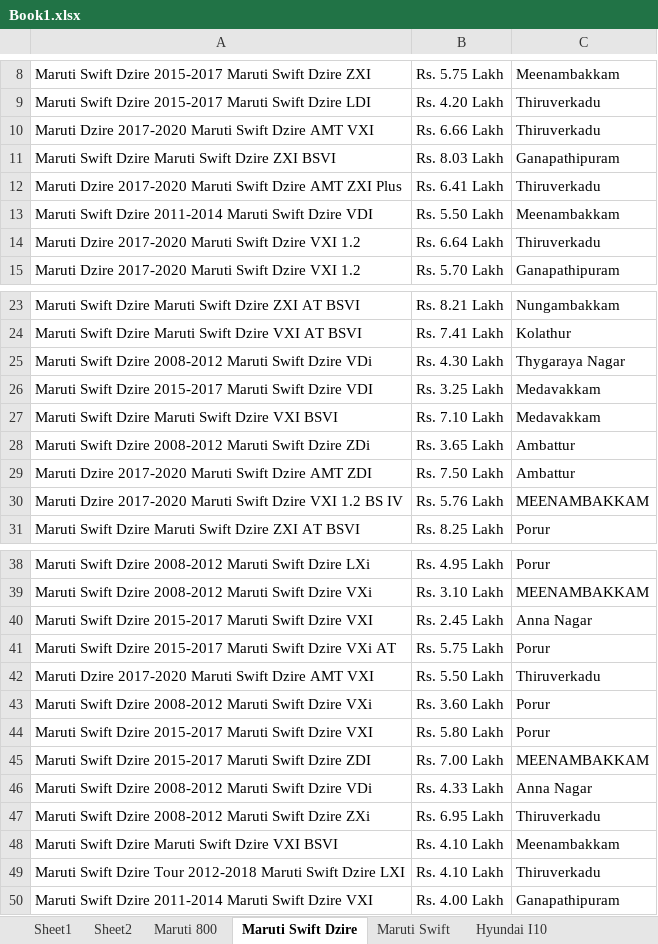
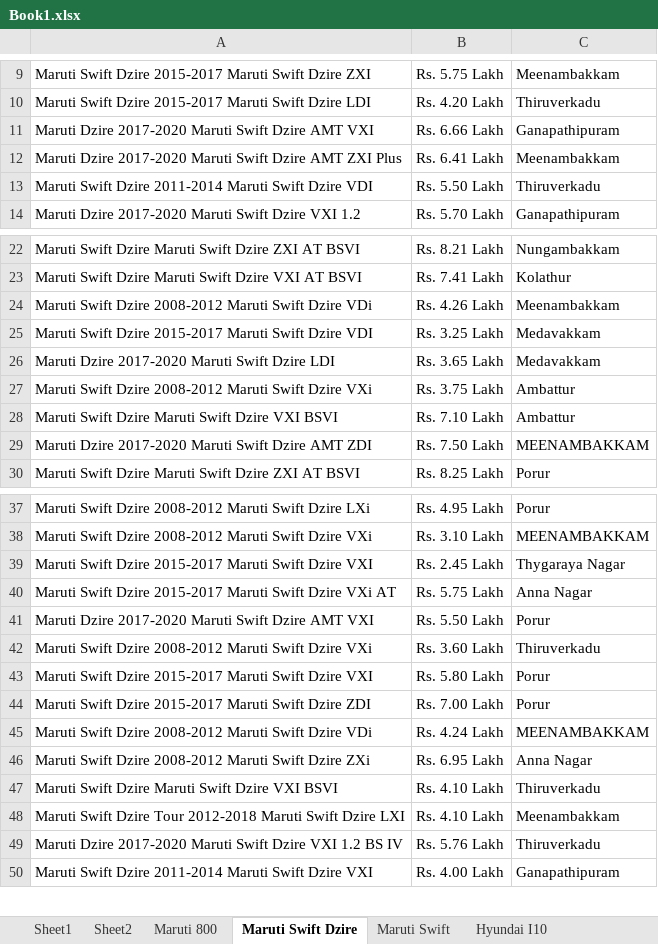
Before and after one commit to MadhavPandilla/Hackathon, an Excel workbook: target/test-classes/Excel/Book1.xlsx, sheet Maruti Swift Dzire, drawn as a sheet; only a part is shown, gaps mark what is left out; values as stored, in another font and other column widths than the file's, no borders; removed rows and columns are numbered as before the commit, all else as after; the diff covers the shown part only; the diff names each change by its address in the sheet, - before the commit and + after, or states it on an @@ line.

```diff
--- a/target/test-classes/Excel/Book1.xlsx (sheet Maruti Swift Dzire)
+++ b/target/test-classes/Excel/Book1.xlsx (sheet Maruti Swift Dzire)
-C11: Thiruverkadu
+C11: Ganapathipuram
-row 11: Maruti Swift Dzire Maruti Swift Dzire ZXI BSVI | Rs. 8.03 Lakh | Ganapathipuram
-C12: Thiruverkadu
+C12: Meenambakkam
-C13: Meenambakkam
+C13: Thiruverkadu
-row 14: Maruti Dzire 2017-2020 Maruti Swift Dzire VXI 1.2 | Rs. 6.64 Lakh | Thiruverkadu
-B24: Rs. 4.30 Lakh
+B24: Rs. 4.26 Lakh
-C24: Thygaraya Nagar
+C24: Meenambakkam
+row 26: Maruti Dzire 2017-2020 Maruti Swift Dzire LDI | Rs. 3.65 Lakh | Medavakkam
+row 27: Maruti Swift Dzire 2008-2012 Maruti Swift Dzire VXi | Rs. 3.75 Lakh | Ambattur
-C28: Medavakkam
+C28: Ambattur
-row 28: Maruti Swift Dzire 2008-2012 Maruti Swift Dzire ZDi | Rs. 3.65 Lakh | Ambattur
-C29: Ambattur
+C29: MEENAMBAKKAM
-row 30: Maruti Dzire 2017-2020 Maruti Swift Dzire VXI 1.2 BS IV | Rs. 5.76 Lakh | MEENAMBAKKAM
-C39: Anna Nagar
+C39: Thygaraya Nagar
-C40: Porur
+C40: Anna Nagar
-C41: Thiruverkadu
+C41: Porur
-C42: Porur
+C42: Thiruverkadu
-C44: MEENAMBAKKAM
+C44: Porur
-B45: Rs. 4.33 Lakh
+B45: Rs. 4.24 Lakh
-C45: Anna Nagar
+C45: MEENAMBAKKAM
-C46: Thiruverkadu
+C46: Anna Nagar
-C47: Meenambakkam
+C47: Thiruverkadu
-C48: Thiruverkadu
+C48: Meenambakkam
+row 49: Maruti Dzire 2017-2020 Maruti Swift Dzire VXI 1.2 BS IV | Rs. 5.76 Lakh | Thiruverkadu
```
Also changed, not shown: 1 added row elsewhere in this sheet, sheet Sheet2, 37 other files.
